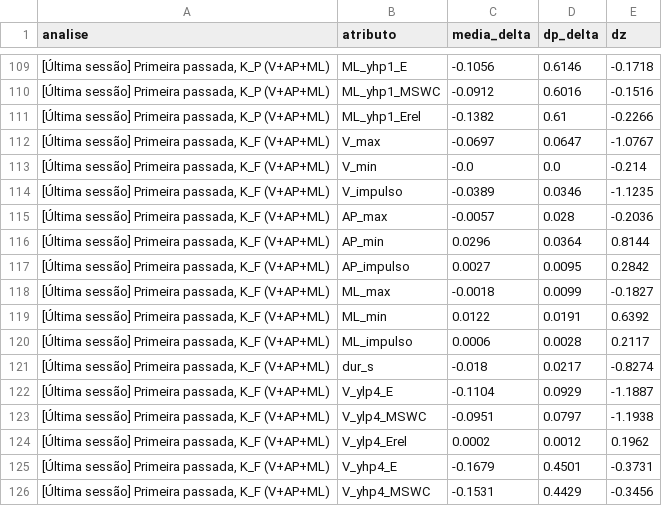
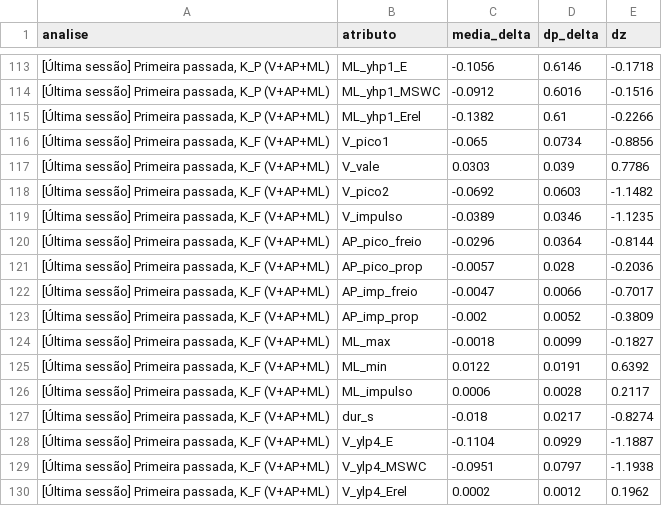
Before and after one commit to tiagosnog/Projeto_EBM_Data_Augmentation, a CSV file: Projeto/frente2/resultados/sens_ultima_assimetria_descritiva.csv, drawn as a sheet; only a part is shown, gaps mark what is left out; the shorter side is filled out with more unchanged rows; the diff covers the shown part only.

```diff
--- a/Projeto/frente2/resultados/sens_ultima_assimetria_descritiva.csv
+++ b/Projeto/frente2/resultados/sens_ultima_assimetria_descritiva.csv
@@ -111,8 +115,10 @@ analise,atributo,media_delta,dp_delta,dz
 "[Última sessão] Primeira passada, K_P (V+AP+ML)",ML_yhp1_Erel,-0.1382,0.61,-0.2266
-"[Última sessão] Primeira passada, K_F (V+AP+ML)",V_max,-0.0697,0.0647,-1.0767
-"[Última sessão] Primeira passada, K_F (V+AP+ML)",V_min,-0.0,0.0,-0.214
+"[Última sessão] Primeira passada, K_F (V+AP+ML)",V_pico1,-0.065,0.0734,-0.8856
+"[Última sessão] Primeira passada, K_F (V+AP+ML)",V_vale,0.0303,0.039,0.7786
+"[Última sessão] Primeira passada, K_F (V+AP+ML)",V_pico2,-0.0692,0.0603,-1.1482
 "[Última sessão] Primeira passada, K_F (V+AP+ML)",V_impulso,-0.0389,0.0346,-1.1235
-"[Última sessão] Primeira passada, K_F (V+AP+ML)",AP_max,-0.0057,0.028,-0.2036
-"[Última sessão] Primeira passada, K_F (V+AP+ML)",AP_min,0.0296,0.0364,0.8144
-"[Última sessão] Primeira passada, K_F (V+AP+ML)",AP_impulso,0.0027,0.0095,0.2842
+"[Última sessão] Primeira passada, K_F (V+AP+ML)",AP_pico_freio,-0.0296,0.0364,-0.8144
+"[Última sessão] Primeira passada, K_F (V+AP+ML)",AP_pico_prop,-0.0057,0.028,-0.2036
+"[Última sessão] Primeira passada, K_F (V+AP+ML)",AP_imp_freio,-0.0047,0.0066,-0.7017
+"[Última sessão] Primeira passada, K_F (V+AP+ML)",AP_imp_prop,-0.002,0.0052,-0.3809
 "[Última sessão] Primeira passada, K_F (V+AP+ML)",ML_max,-0.0018,0.0099,-0.1827
```
Also changed, not shown: 12 added rows, 8 removed rows and 2 edited cells elsewhere in this file, Projeto/frente2/resultados/etapa3_acerto_por_lado.csv, Projeto/frente2/resultados/etapa3_assimetria_descritiva.csv, 26 other files.
